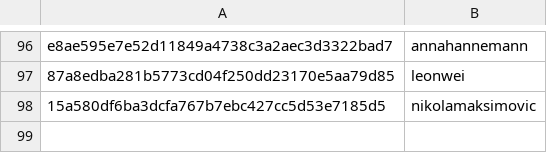
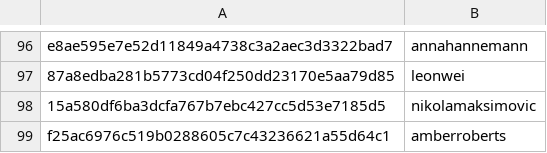
Before and after one commit to RevathyRamalingam/datatalksclub.github.io, a CSV file: scripts/data/hashes.csv, drawn as a sheet; only a part is shown, gaps mark what is left out; the diff names each change by its address in the sheet, - before the commit and + after, or states it on an @@ line.

```diff
--- a/scripts/data/hashes.csv
+++ b/scripts/data/hashes.csv
+row 99: f25ac6976c519b0288605c7c43236621a55d64c1 | amberroberts
```
Also changed, not shown: 3 other files.
